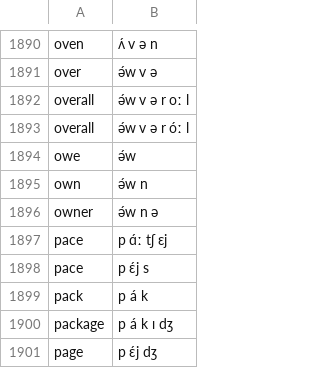
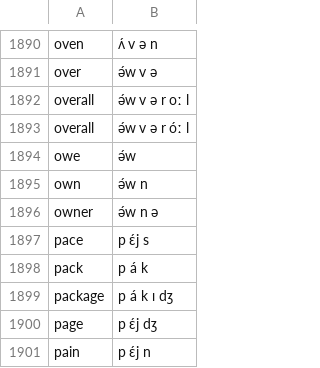
Before and after one commit to rabbitgrowth/dictgen, a TSV file: dict.tsv, drawn as a sheet; only a part is shown, gaps mark what is left out; the shorter side is filled out with more unchanged rows.

Commit message:
Remove Latin "pace"

```diff
--- a/dict.tsv
+++ b/dict.tsv
@@ -1896,3 +1896,2 @@ own	ə́w n
 owner	ə́w n ə
-pace	p ɑ́ː tʃ ɛj
 pace	p ɛ́j s
```
Also changed, not shown: 1 other file.
